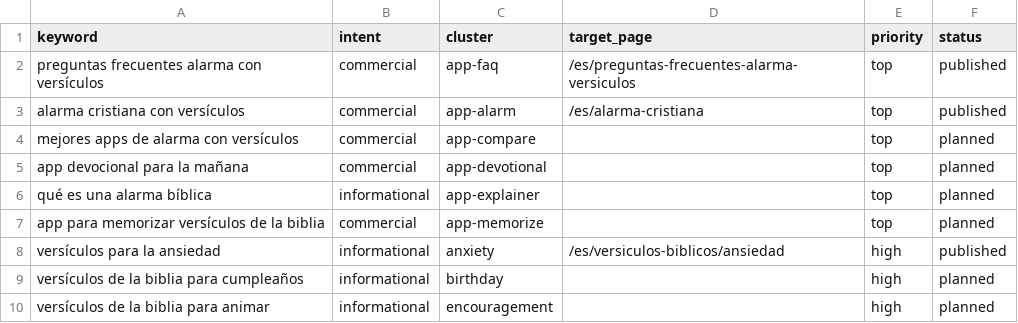
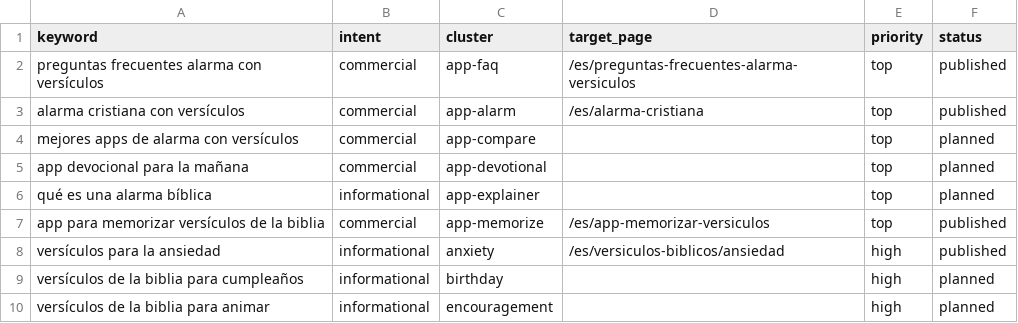
Before and after one commit to whoiskenneth-beep/bibleversealarm-site, a CSV file: seo/keywords/es.csv, drawn as a sheet; only a part is shown.

```diff
--- a/seo/keywords/es.csv
+++ b/seo/keywords/es.csv
@@ -6,3 +6,3 @@ app devocional para la mañana,commercial,app-devotional,,top,planned
 qué es una alarma bíblica,informational,app-explainer,,top,planned
-app para memorizar versículos de la biblia,commercial,app-memorize,,top,planned
+app para memorizar versículos de la biblia,commercial,app-memorize,/es/app-memorizar-versiculos,top,published
 versículos para la ansiedad,informational,anxiety,/es/versiculos-biblicos/ansiedad,high,published
```
Also changed, not shown: 2 other files.
